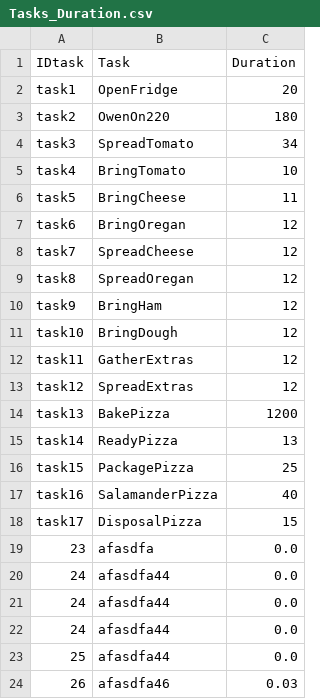
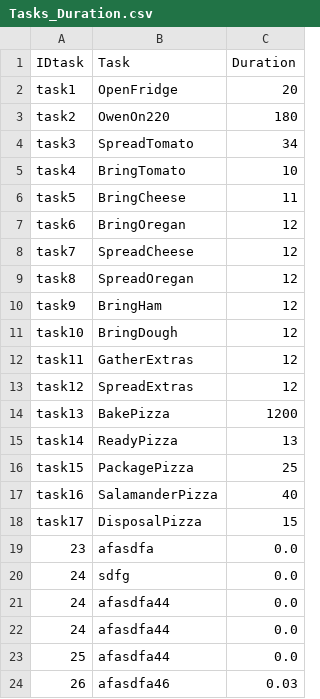
Before and after one commit to mmiguez314/nabizas, a CSV file: Tasks_Duration.csv, drawn as a sheet.

Commit message:
Update Tasks_Duration.csv

```diff
--- a/Tasks_Duration.csv
+++ b/Tasks_Duration.csv
@@ -19,3 +19,3 @@ task17,DisposalPizza,15
 23,afasdfa,0.0
-24,afasdfa44,0.0
+24,sdfg,0.0
 24,afasdfa44,0.0
```
